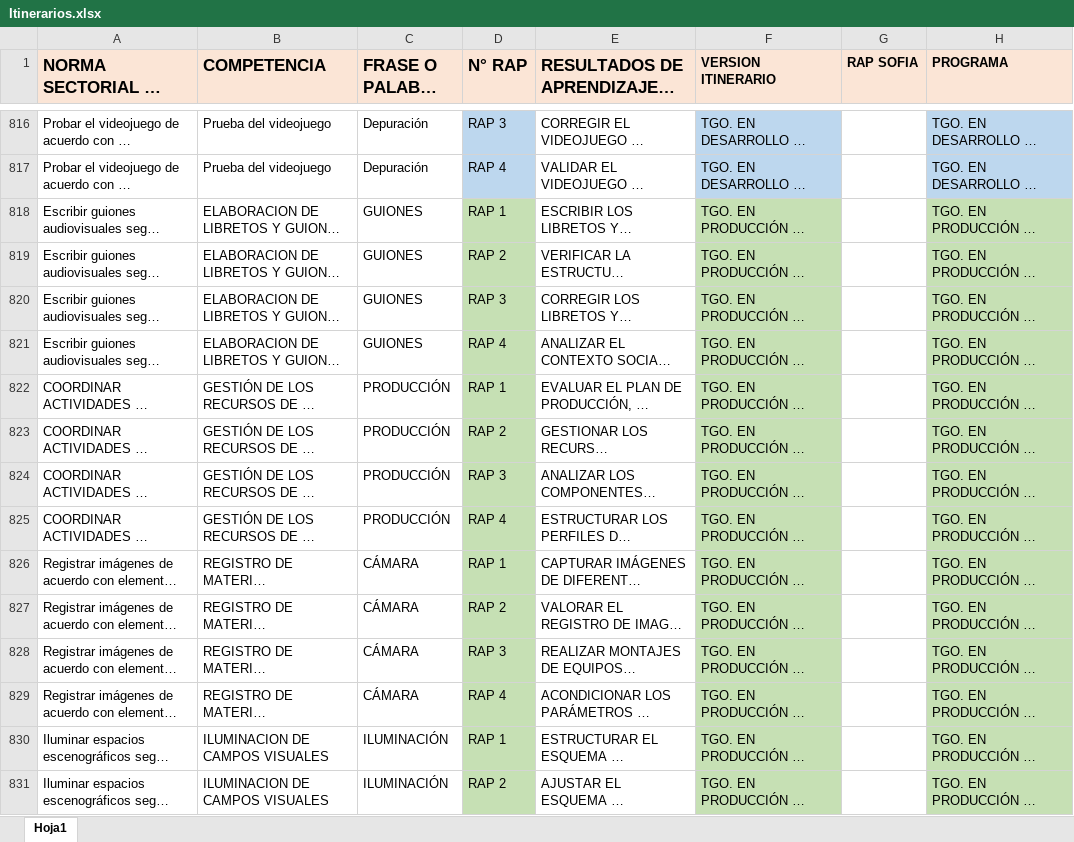
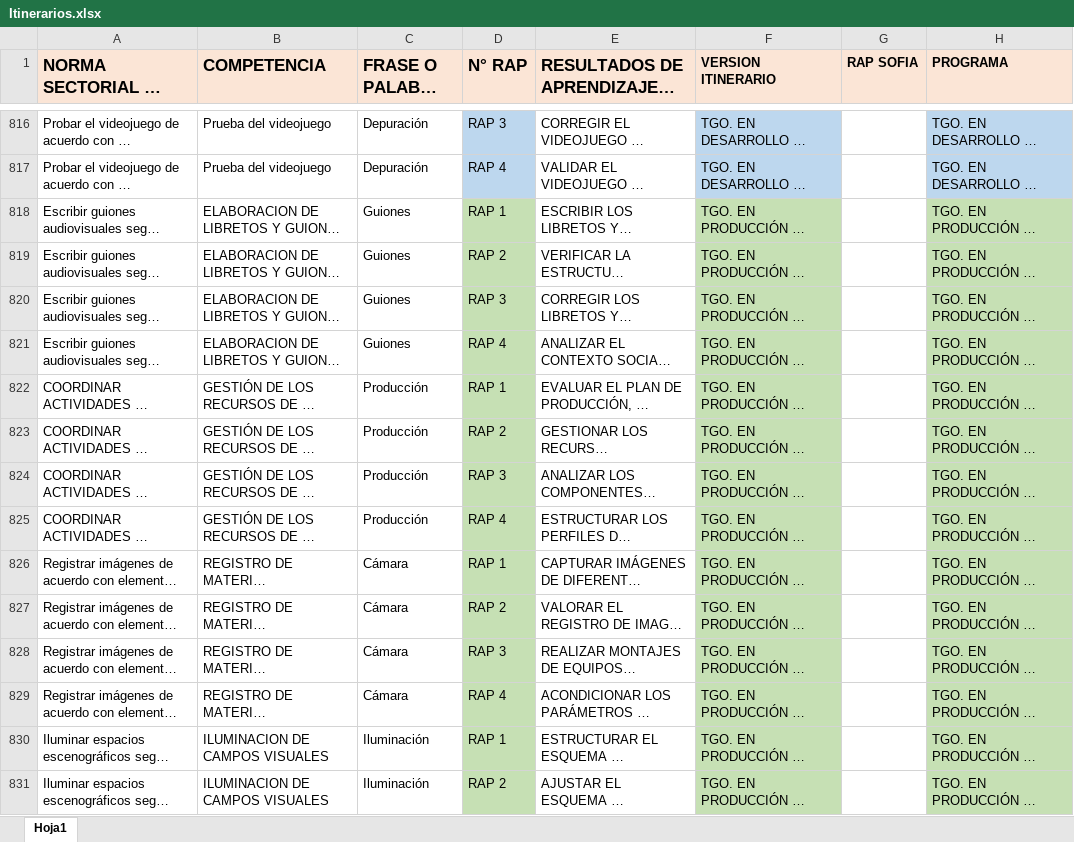
Before and after one commit to ingdanielbs/schedule, an Excel workbook: static/Itinerarios.xlsx, sheet Hoja1, drawn as a sheet; only a part is shown, gaps mark what is left out; long unchanged cells end in …; values as stored, in another font and other column widths than the file's, no borders; the diff covers the shown part only; the diff names each change by its address in the sheet, - before the commit and + after, or states it on an @@ line.

Commit message:
itinerarios update

```diff
--- a/static/Itinerarios.xlsx (sheet Hoja1)
+++ b/static/Itinerarios.xlsx (sheet Hoja1)
-C818:C821 (FRASE O PALABRA CLAVE): GUIONES
+C818:C821 (FRASE O PALABRA CLAVE): Guiones
-C822:C825 (FRASE O PALABRA CLAVE): PRODUCCIÓN
+C822:C825 (FRASE O PALABRA CLAVE): Producción
-C826:C829 (FRASE O PALABRA CLAVE): CÁMARA
+C826:C829 (FRASE O PALABRA CLAVE): Cámara
-C830:C831 (FRASE O PALABRA CLAVE): ILUMINACIÓN
+C830:C831 (FRASE O PALABRA CLAVE): Iluminación
```
Also changed, not shown: 58 edited cells elsewhere in this sheet.
